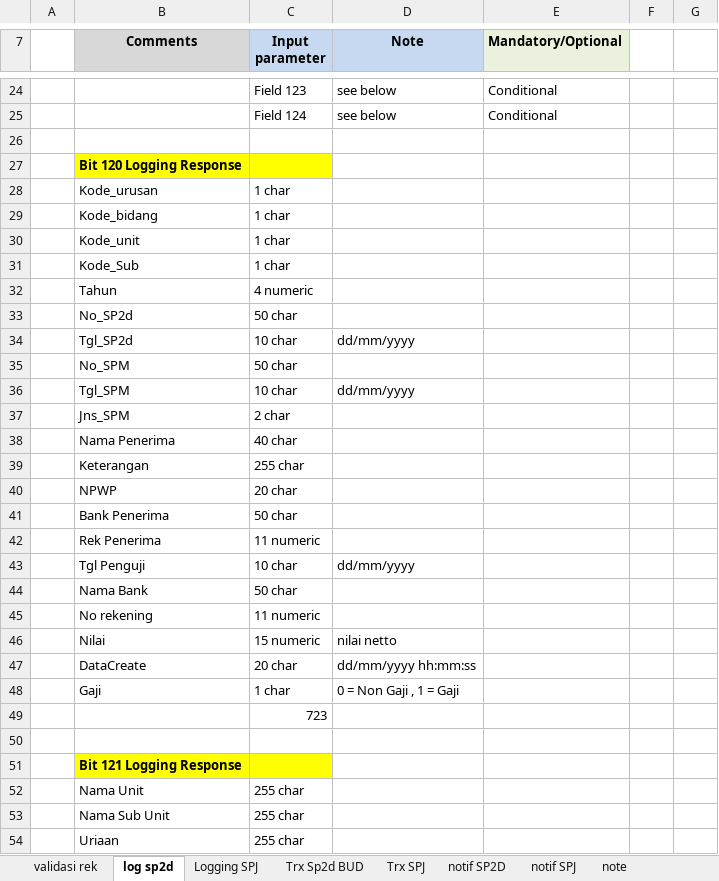
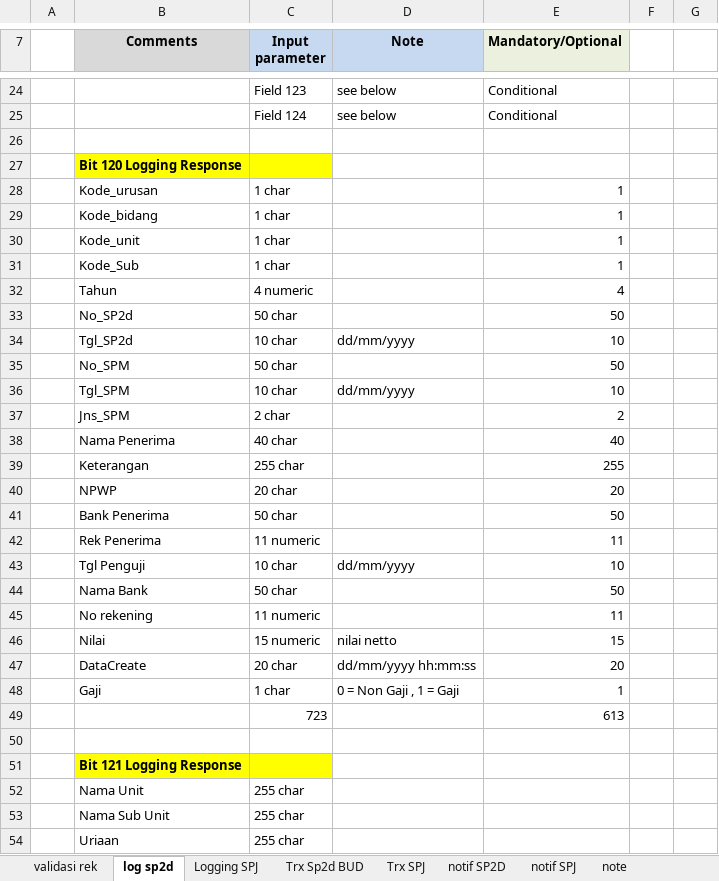
Before and after one commit to erid-rahmad/gateway_spring_boot, an Excel workbook: docs/SPEK SP2D Vlink-PG BSB.xlsx, sheet log sp2d, drawn as a sheet; only a part is shown, gaps mark what is left out; values as stored, in another font and other column widths than the file's, no borders; charts and pictures not drawn; the diff covers the shown part only; the diff names each change by its address in the sheet, - before the commit and + after, or states it on an @@ line.

Commit message:
update spek

```diff
--- a/docs/SPEK SP2D Vlink-PG BSB.xlsx (sheet log sp2d)
+++ b/docs/SPEK SP2D Vlink-PG BSB.xlsx (sheet log sp2d)
-E28:E31 (Mandatory/Optional): (empty)
+E28:E31 (Mandatory/Optional): 1
-E32 (Mandatory/Optional): (empty)
+E32 (Mandatory/Optional): 4
-E33 (Mandatory/Optional): (empty)
+E33 (Mandatory/Optional): 50
-E34 (Mandatory/Optional): (empty)
+E34 (Mandatory/Optional): 10
-E35 (Mandatory/Optional): (empty)
+E35 (Mandatory/Optional): 50
-E36 (Mandatory/Optional): (empty)
+E36 (Mandatory/Optional): 10
-E37 (Mandatory/Optional): (empty)
+E37 (Mandatory/Optional): 2
-E38 (Mandatory/Optional): (empty)
+E38 (Mandatory/Optional): 40
-E39 (Mandatory/Optional): (empty)
+E39 (Mandatory/Optional): 255
-E40 (Mandatory/Optional): (empty)
+E40 (Mandatory/Optional): 20
-E41 (Mandatory/Optional): (empty)
+E41 (Mandatory/Optional): 50
-E42 (Mandatory/Optional): (empty)
+E42 (Mandatory/Optional): 11
-E43 (Mandatory/Optional): (empty)
+E43 (Mandatory/Optional): 10
-E44 (Mandatory/Optional): (empty)
+E44 (Mandatory/Optional): 50
-E45 (Mandatory/Optional): (empty)
+E45 (Mandatory/Optional): 11
-E46 (Mandatory/Optional): (empty)
+E46 (Mandatory/Optional): 15
-E47 (Mandatory/Optional): (empty)
+E47 (Mandatory/Optional): 20
-E48 (Mandatory/Optional): (empty)
+E48 (Mandatory/Optional): 1
-E49 (Mandatory/Optional): (empty)
+E49 (Mandatory/Optional): 613
```
Also changed, not shown: 16 edited cells and cell formats elsewhere in this sheet, sheet Logging SPJ, sheet validasi rek, sheet Trx SPJ, sheet Trx Sp2d BUD, charts or pictures, 3 other files.
